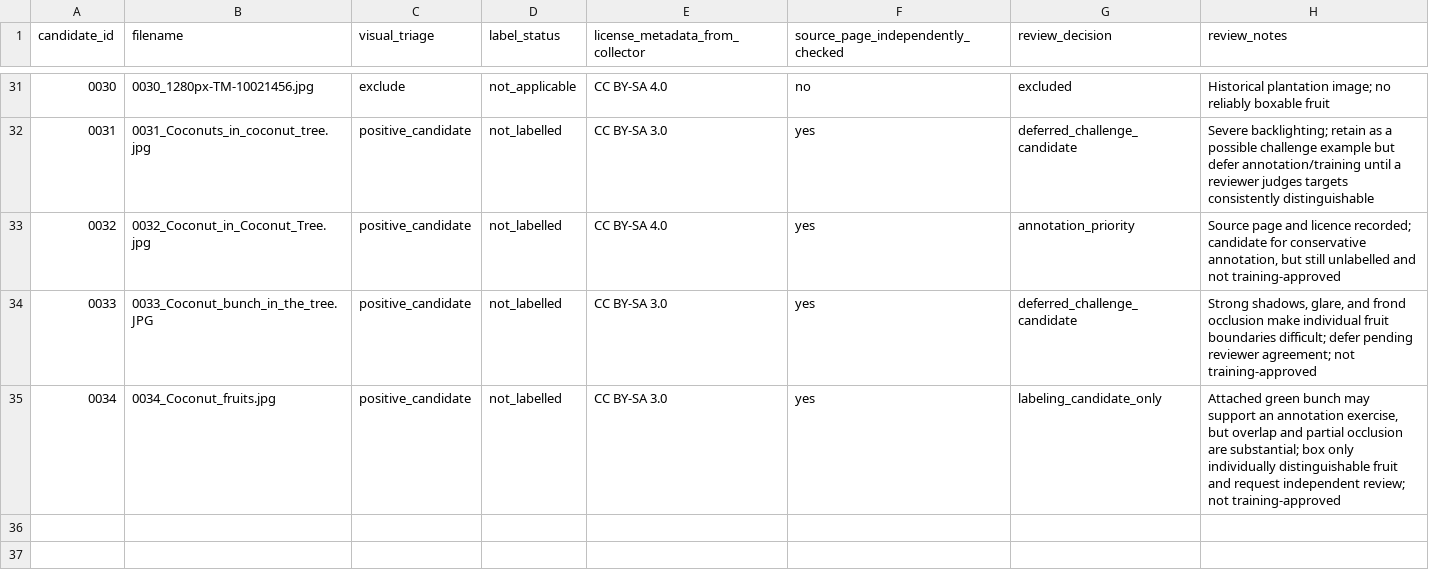
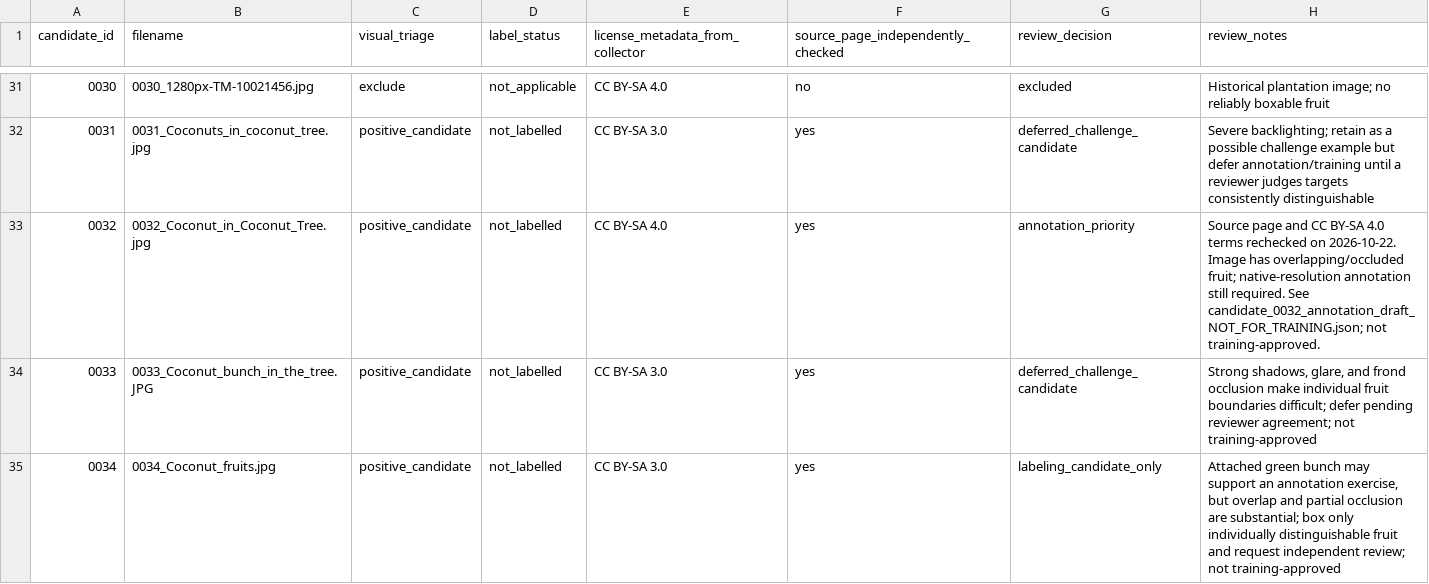
Before and after one commit to Pui89/Coconut-Harvest-AI, a CSV file: data/review_batch_2026-10-18/candidate_review_2026-10-18.csv, drawn as a sheet; only a part is shown, gaps mark what is left out.

Commit message:
Record candidate 0032 annotation handoff and QA limitation

```diff
--- a/data/review_batch_2026-10-18/candidate_review_2026-10-18.csv
+++ b/data/review_batch_2026-10-18/candidate_review_2026-10-18.csv
@@ -32,3 +32,3 @@ candidate_id,filename,visual_triage,label_status,license_metadata_from_collector
 0031,0031_Coconuts_in_coconut_tree.jpg,positive_candidate,not_labelled,CC BY-SA 3.0,yes,deferred_challenge_candidate,"Severe backlighting; retain as a possible challenge example but defer annotation/training until a reviewer judges targets consistently distinguishable"
-0032,0032_Coconut_in_Coconut_Tree.jpg,positive_candidate,not_labelled,CC BY-SA 4.0,yes,annotation_priority,"Source page and licence recorded; candidate for conservative annotation, but still unlabelled and not training-approved"
+0032,0032_Coconut_in_Coconut_Tree.jpg,positive_candidate,not_labelled,CC BY-SA 4.0,yes,annotation_priority,"Source page and CC BY-SA 4.0 terms rechecked on 2026-10-22. Image has overlapping/occluded fruit; native-resolution annotation still required. See candidate_0032_annotation_draft_NOT_FOR_TRAINING.json; not training-approved."
 0033,0033_Coconut_bunch_in_the_tree.JPG,positive_candidate,not_labelled,CC BY-SA 3.0,yes,deferred_challenge_candidate,"Strong shadows, glare, and frond occlusion make individual fruit boundaries difficult; defer pending reviewer agreement; not training-approved"
```
